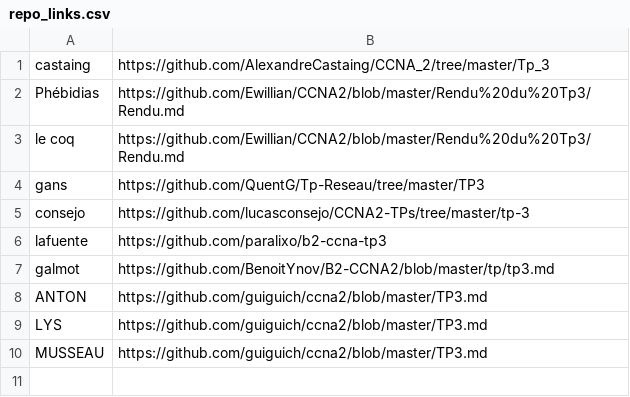
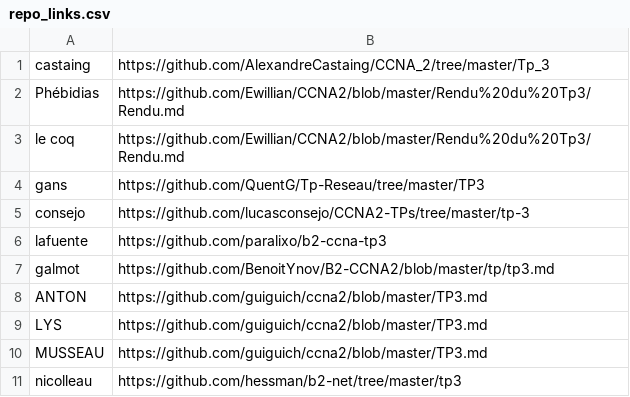
Before and after one commit to antoine33520/B2-Reseau-2018, a CSV file: tp/3/repo_links.csv, drawn as a sheet.

Commit message:
add nicolleau

```diff
--- a/tp/3/repo_links.csv
+++ b/tp/3/repo_links.csv
@@ -10 +10,2 @@ LYS,https://github.com/guiguich/ccna2/blob/master/TP3.md
 MUSSEAU,https://github.com/guiguich/ccna2/blob/master/TP3.md
+nicolleau,https://github.com/hessman/b2-net/tree/master/tp3
```
